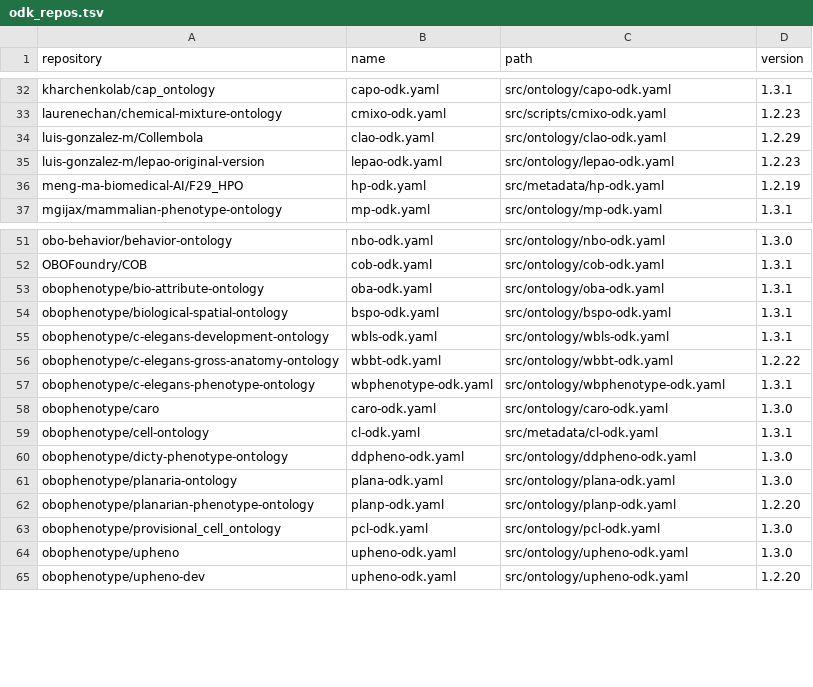
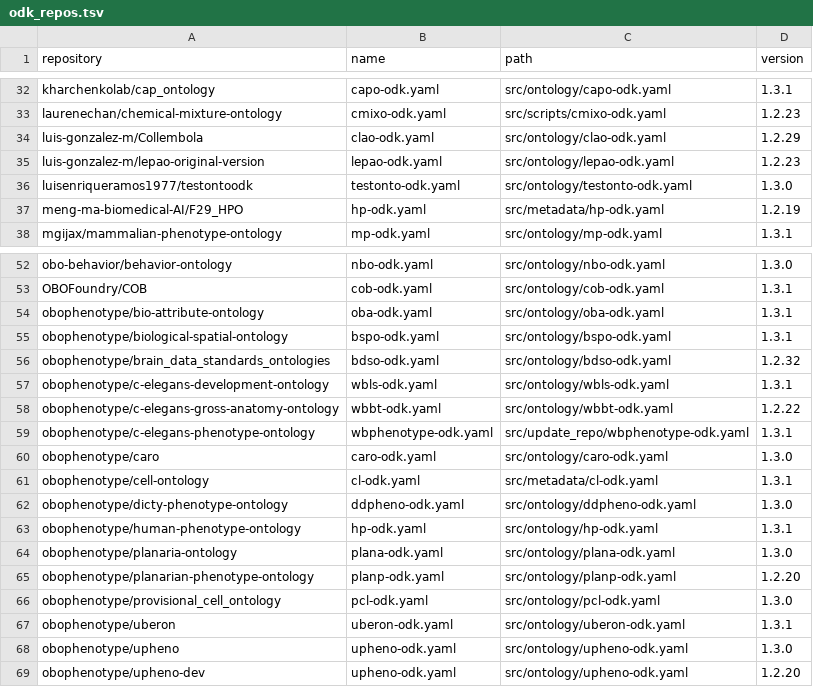
Before and after one commit to cthoyt/obo-community-health, a TSV file: data/odk_repos.tsv, drawn as a sheet; only a part is shown, gaps mark what is left out.

```diff
--- a/data/odk_repos.tsv
+++ b/data/odk_repos.tsv
@@ -35,2 +35,3 @@ luis-gonzalez-m/Collembola	clao-odk.yaml	src/ontology/clao-odk.yaml	1.2.29
 luis-gonzalez-m/lepao-original-version	lepao-odk.yaml	src/ontology/lepao-odk.yaml	1.2.23
+luisenriqueramos1977/testontoodk	testonto-odk.yaml	src/ontology/testonto-odk.yaml	1.3.0
 meng-ma-biomedical-AI/F29_HPO	hp-odk.yaml	src/metadata/hp-odk.yaml	1.2.19
@@ -54,5 +55,6 @@ obophenotype/bio-attribute-ontology	oba-odk.yaml	src/ontology/oba-odk.yaml	1.3.1
 obophenotype/biological-spatial-ontology	bspo-odk.yaml	src/ontology/bspo-odk.yaml	1.3.1
+obophenotype/brain_data_standards_ontologies	bdso-odk.yaml	src/ontology/bdso-odk.yaml	1.2.32
 obophenotype/c-elegans-development-ontology	wbls-odk.yaml	src/ontology/wbls-odk.yaml	1.3.1
 obophenotype/c-elegans-gross-anatomy-ontology	wbbt-odk.yaml	src/ontology/wbbt-odk.yaml	1.2.22
-obophenotype/c-elegans-phenotype-ontology	wbphenotype-odk.yaml	src/ontology/wbphenotype-odk.yaml	1.3.1
+obophenotype/c-elegans-phenotype-ontology	wbphenotype-odk.yaml	src/update_repo/wbphenotype-odk.yaml	1.3.1
 obophenotype/caro	caro-odk.yaml	src/ontology/caro-odk.yaml	1.3.0
@@ -60,2 +62,3 @@ obophenotype/cell-ontology	cl-odk.yaml	src/metadata/cl-odk.yaml	1.3.1
 obophenotype/dicty-phenotype-ontology	ddpheno-odk.yaml	src/ontology/ddpheno-odk.yaml	1.3.0
+obophenotype/human-phenotype-ontology	hp-odk.yaml	src/ontology/hp-odk.yaml	1.3.1
 obophenotype/planaria-ontology	plana-odk.yaml	src/ontology/plana-odk.yaml	1.3.0
@@ -63,2 +66,3 @@ obophenotype/planarian-phenotype-ontology	planp-odk.yaml	src/ontology/planp-odk.
 obophenotype/provisional_cell_ontology	pcl-odk.yaml	src/ontology/pcl-odk.yaml	1.3.0
+obophenotype/uberon	uberon-odk.yaml	src/ontology/uberon-odk.yaml	1.3.1
 obophenotype/upheno	upheno-odk.yaml	src/ontology/upheno-odk.yaml	1.3.0
```
Also changed, not shown: 2 other files.
